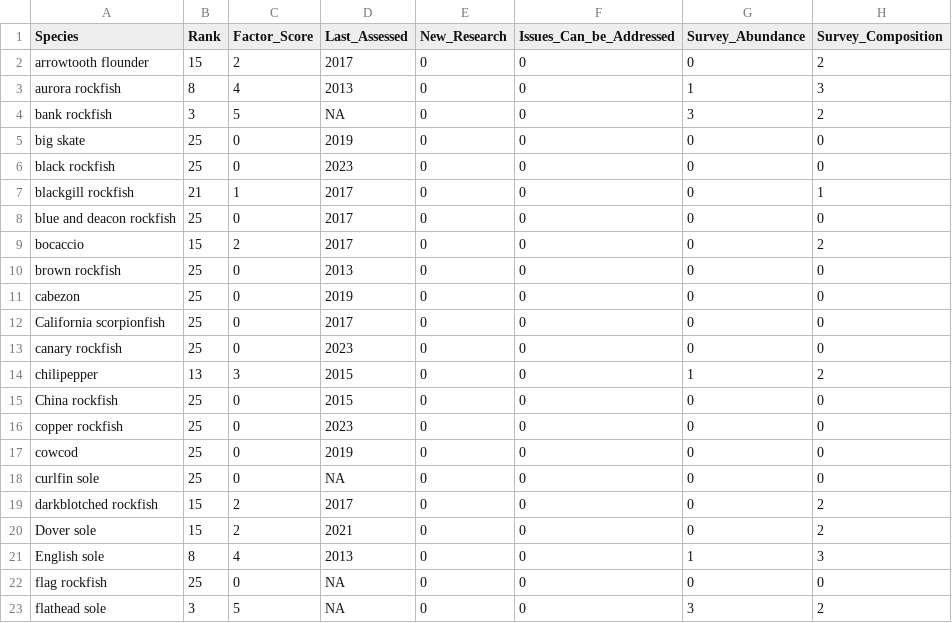
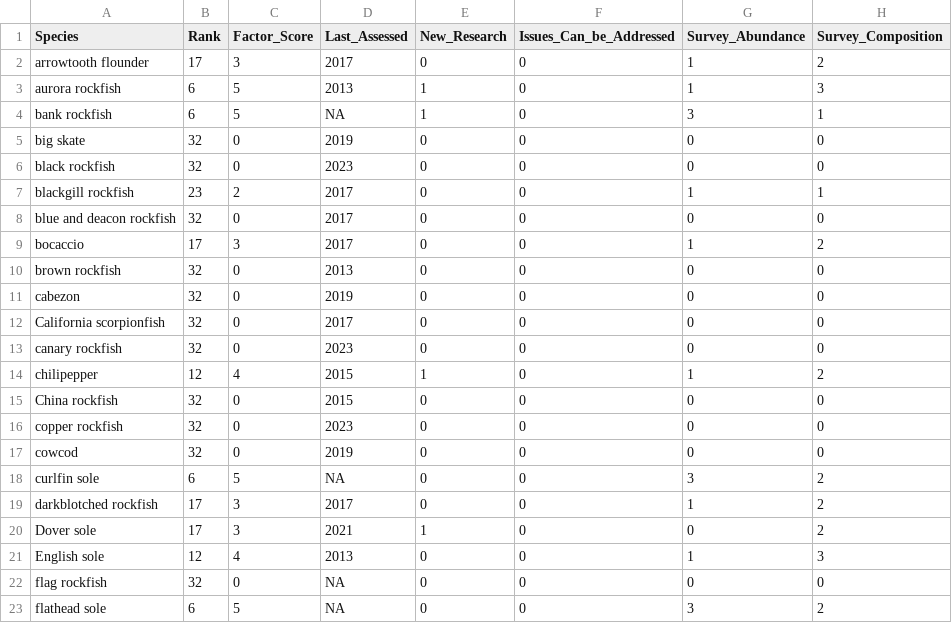
Before and after one commit to chantelwetzel-noaa/wcgfishSAP, a CSV file: tables/9_new_information.csv, drawn as a sheet; only a part is shown; the diff covers the shown part only.

```diff
--- a/tables/9_new_information.csv
+++ b/tables/9_new_information.csv
@@ -1,23 +1,23 @@
 "Species","Rank","Factor_Score","Last_Assessed","New_Research","Issues_Can_be_Addressed","Survey_Abundance","Survey_Composition"
-"arrowtooth flounder",15,2,2017,0,0,0,2
-"aurora rockfish",8,4,2013,0,0,1,3
-"bank rockfish",3,5,NA,0,0,3,2
-"big skate",25,0,2019,0,0,0,0
-"black rockfish",25,0,2023,0,0,0,0
-"blackgill rockfish",21,1,2017,0,0,0,1
-"blue and deacon rockfish",25,0,2017,0,0,0,0
-"bocaccio",15,2,2017,0,0,0,2
-"brown rockfish",25,0,2013,0,0,0,0
-"cabezon",25,0,2019,0,0,0,0
-"California scorpionfish",25,0,2017,0,0,0,0
-"canary rockfish",25,0,2023,0,0,0,0
-"chilipepper",13,3,2015,0,0,1,2
-"China rockfish",25,0,2015,0,0,0,0
-"copper rockfish",25,0,2023,0,0,0,0
-"cowcod",25,0,2019,0,0,0,0
-"curlfin sole",25,0,NA,0,0,0,0
-"darkblotched rockfish",15,2,2017,0,0,0,2
-"Dover sole",15,2,2021,0,0,0,2
-"English sole",8,4,2013,0,0,1,3
-"flag rockfish",25,0,NA,0,0,0,0
-"flathead sole",3,5,NA,0,0,3,2
+"arrowtooth flounder",17,3,2017,0,0,1,2
+"aurora rockfish",6,5,2013,1,0,1,3
+"bank rockfish",6,5,NA,1,0,3,1
+"big skate",32,0,2019,0,0,0,0
+"black rockfish",32,0,2023,0,0,0,0
+"blackgill rockfish",23,2,2017,0,0,1,1
+"blue and deacon rockfish",32,0,2017,0,0,0,0
+"bocaccio",17,3,2017,0,0,1,2
+"brown rockfish",32,0,2013,0,0,0,0
+"cabezon",32,0,2019,0,0,0,0
+"California scorpionfish",32,0,2017,0,0,0,0
+"canary rockfish",32,0,2023,0,0,0,0
+"chilipepper",12,4,2015,1,0,1,2
+"China rockfish",32,0,2015,0,0,0,0
+"copper rockfish",32,0,2023,0,0,0,0
+"cowcod",32,0,2019,0,0,0,0
+"curlfin sole",6,5,NA,0,0,3,2
+"darkblotched rockfish",17,3,2017,0,0,1,2
+"Dover sole",17,3,2021,1,0,0,2
+"English sole",12,4,2013,0,0,1,3
+"flag rockfish",32,0,NA,0,0,0,0
+"flathead sole",6,5,NA,0,0,3,2
```
Also changed, not shown: 67 edited cells elsewhere in this file, tables/5_ecosystem.csv, tables/7_assessment_frequency.csv, 1 other file.
